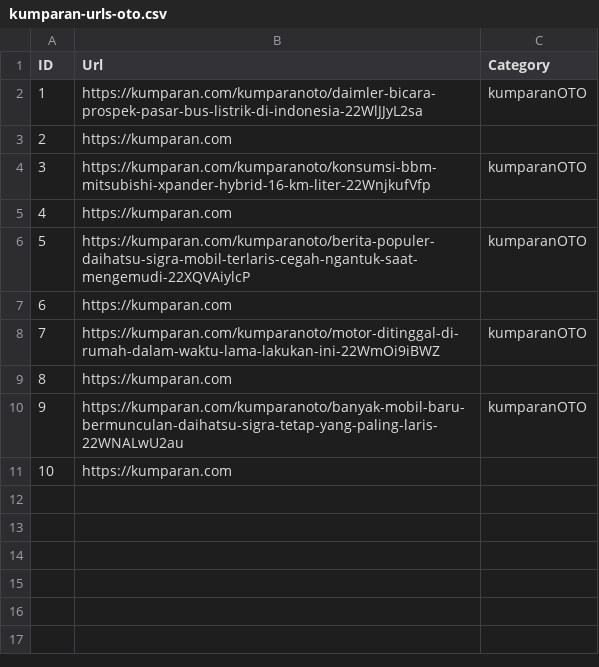
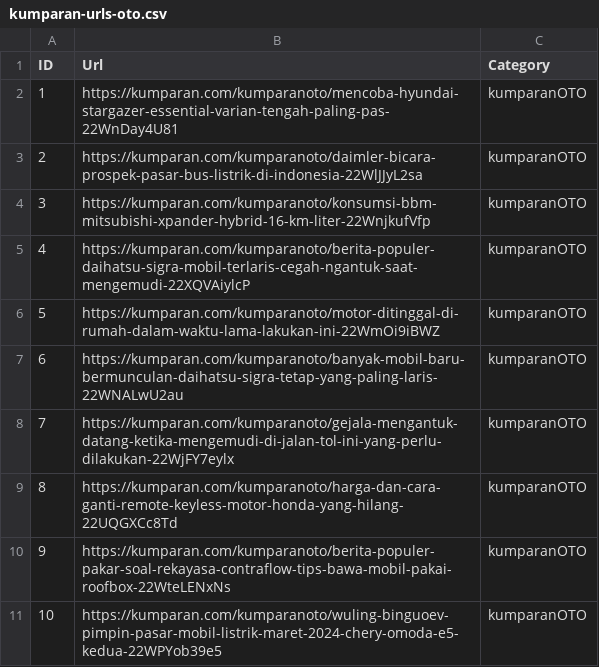
Before and after one commit to Annelies11/go-web-scraper, a CSV file: kumparan-urls-oto.csv, drawn as a sheet.

```diff
--- a/kumparan-urls-oto.csv
+++ b/kumparan-urls-oto.csv
@@ -1,11 +1,11 @@
 ID,Url,Category
-1,https://kumparan.com/kumparanoto/daimler-bicara-prospek-pasar-bus-listrik-di-indonesia-22WlJJyL2sa,kumparanOTO
-2,https://kumparan.com,
+1,https://kumparan.com/kumparanoto/mencoba-hyundai-stargazer-essential-varian-tengah-paling-pas-22WnDay4U81,kumparanOTO
+2,https://kumparan.com/kumparanoto/daimler-bicara-prospek-pasar-bus-listrik-di-indonesia-22WlJJyL2sa,kumparanOTO
 3,https://kumparan.com/kumparanoto/konsumsi-bbm-mitsubishi-xpander-hybrid-16-km-liter-22WnjkufVfp,kumparanOTO
-4,https://kumparan.com,
-5,https://kumparan.com/kumparanoto/berita-populer-daihatsu-sigra-mobil-terlaris-cegah-ngantuk-saat-mengemudi-22XQVAiylcP,kumparanOTO
-6,https://kumparan.com,
-7,https://kumparan.com/kumparanoto/motor-ditinggal-di-rumah-dalam-waktu-lama-lakukan-ini-22WmOi9iBWZ,kumparanOTO
-8,https://kumparan.com,
-9,https://kumparan.com/kumparanoto/banyak-mobil-baru-bermunculan-daihatsu-sigra-tetap-yang-paling-laris-22WNALwU2au,kumparanOTO
-10,https://kumparan.com,
+4,https://kumparan.com/kumparanoto/berita-populer-daihatsu-sigra-mobil-terlaris-cegah-ngantuk-saat-mengemudi-22XQVAiylcP,kumparanOTO
+5,https://kumparan.com/kumparanoto/motor-ditinggal-di-rumah-dalam-waktu-lama-lakukan-ini-22WmOi9iBWZ,kumparanOTO
+6,https://kumparan.com/kumparanoto/banyak-mobil-baru-bermunculan-daihatsu-sigra-tetap-yang-paling-laris-22WNALwU2au,kumparanOTO
+7,https://kumparan.com/kumparanoto/gejala-mengantuk-datang-ketika-mengemudi-di-jalan-tol-ini-yang-perlu-dilakukan-22WjFY7eylx,kumparanOTO
+8,https://kumparan.com/kumparanoto/harga-dan-cara-ganti-remote-keyless-motor-honda-yang-hilang-22UQGXCc8Td,kumparanOTO
+9,https://kumparan.com/kumparanoto/berita-populer-pakar-soal-rekayasa-contraflow-tips-bawa-mobil-pakai-roofbox-22WteLENxNs,kumparanOTO
+10,https://kumparan.com/kumparanoto/wuling-binguoev-pimpin-pasar-mobil-listrik-maret-2024-chery-omoda-e5-kedua-22WPYob39e5,kumparanOTO
```
Also changed, not shown: 1 other file.
